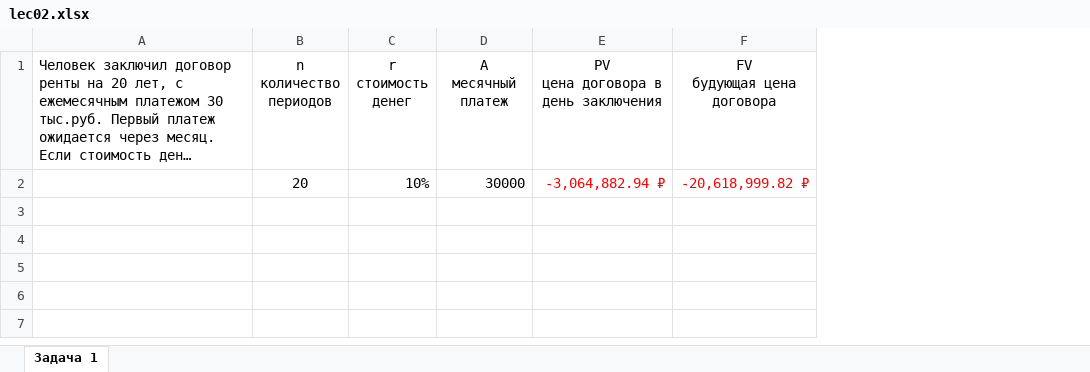
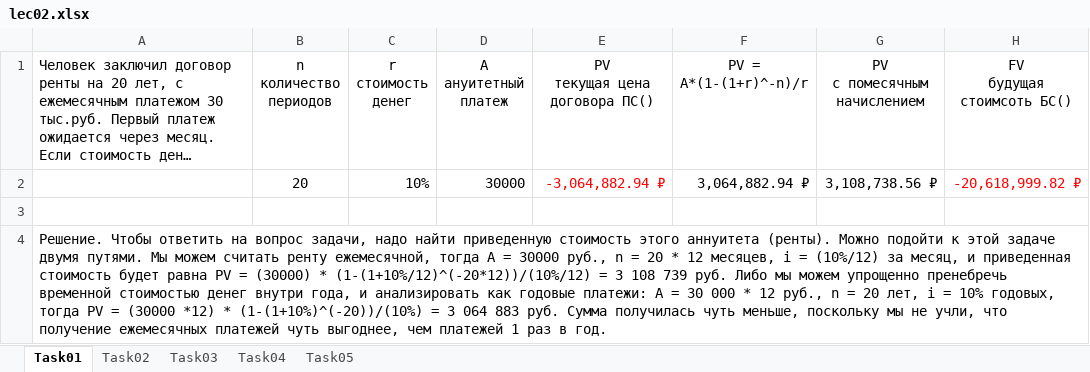
Before and after one commit to allseenn/finance, an Excel workbook: 02.Lecture/lec02.xlsx, sheet Task01, drawn as a sheet; long unchanged cells end in …; values as stored, in another font and other column widths than the file's, no borders; addresses are those after the commit; ↵ is a line break in a cell; the diff names each change by its address in the sheet, - before the commit and + after, or states it on an @@ line.

```diff
--- a/02.Lecture/lec02.xlsx (sheet Task01)
+++ b/02.Lecture/lec02.xlsx (sheet Task01)
-sheet tab: Задача 1
+sheet tab: Task01
+sheet tab: Task02
+sheet tab: Task03
+sheet tab: Task04
+sheet tab: Task05
+column F (PV = А*(1-(1+r)^-n)/r), row 2: 3,064,882.94 ₽
+column G (PV с помесячным начислением), row 2: 3,108,738.56 ₽
-D1: A ↵ месячный платеж
+D1: A ↵ ануитетный платеж
-E1: PV ↵ цена договора в день заключения
+E1: PV ↵ текущая цена договора ПС()
-H1: FV ↵ будующая цена договора
+H1: FV ↵ будущая стоимсоть БС()
+row 3: (empty)
+row 4: Решение. Чтобы ответить на вопрос задачи, надо найти приведенную стоимость этого аннуитета (ренты). Можно подойти к этой задаче двумя путями. Мы можем считать ренту ежемесячной, тогда А = 30000 руб., n = 20 * 12 месяцев, i = (10%/12) за месяц, и приведенная стоимость будет равна PV = (30000) * (1-(1+10%/12)^(-20*12))/(10%/12) = 3 108 739 руб. Либо мы можем упрощенно пренебречь временной стоимостью денег внутри года, и анализировать как годовые платежи: А = 30 000 * 12 руб., n = 20 лет, i = 10% годовых, тогда PV = (30000 *12) * (1-(1+10%)^(-20))/(10%) = 3 064 883 руб. Сумма получилась чуть меньше, поскольку мы не учли, что получение ежемесячных платежей чуть выгоднее, чем платежей 1 раз в год.
```
Also changed, not shown: 10 other files.
